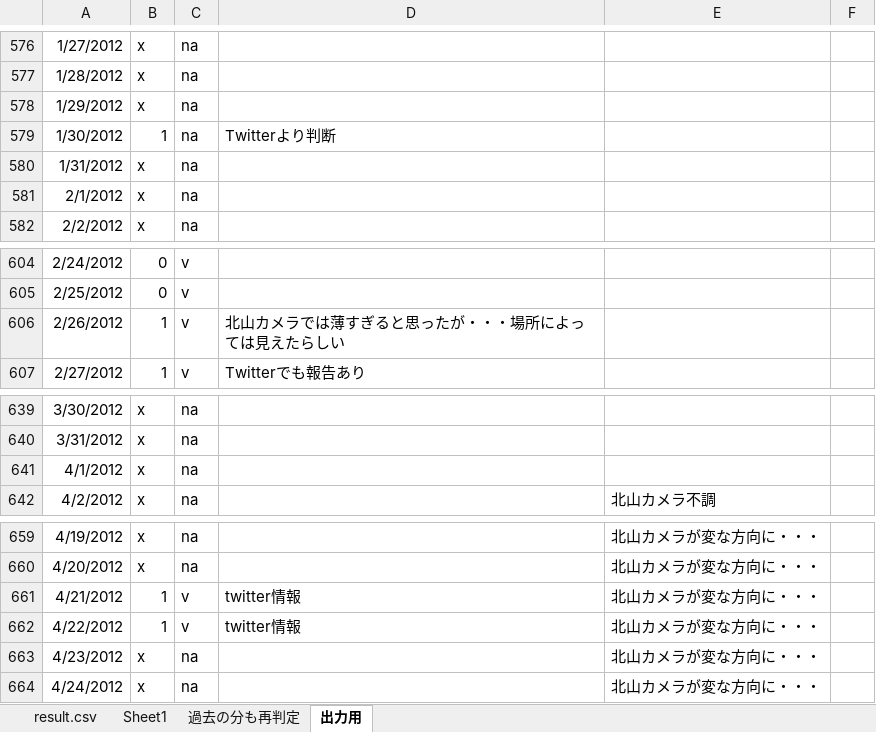
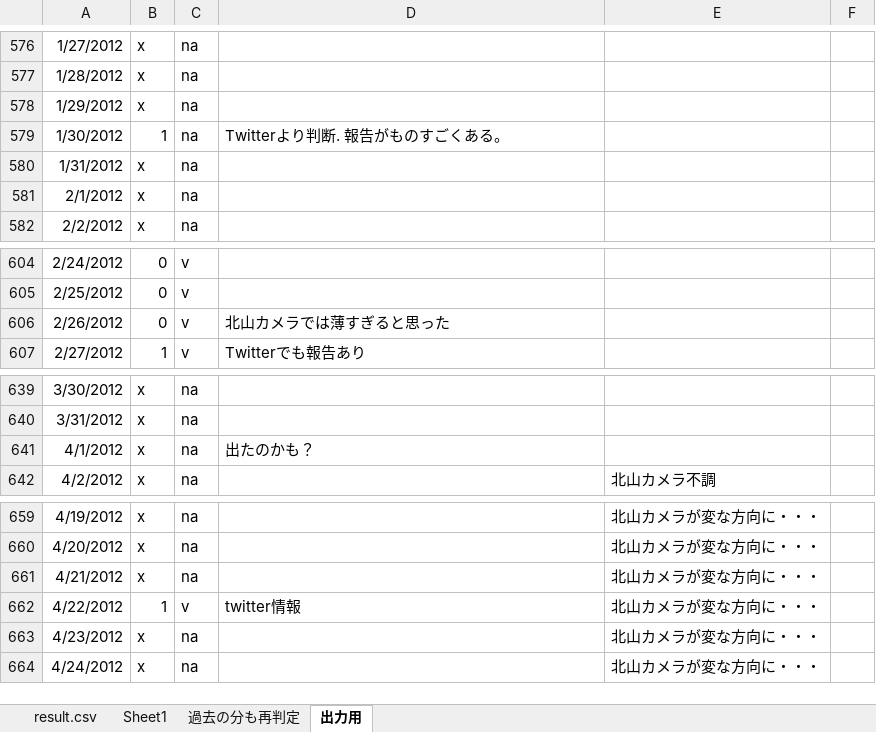
Before and after one commit to KatsuhiroMorishita/Aso_Sea_Clouds_Pridiction, an Excel workbook: webcam_photo_finish.xlsx, sheet 出力用, drawn as a sheet; only a part is shown, gaps mark what is left out; values as stored, in another font and other column widths than the file's, no borders; conditional formats not drawn; the diff covers the shown part only; the diff names each change by its address in the sheet, - before the commit and + after, or states it on an @@ line.

```diff
--- a/webcam_photo_finish.xlsx (sheet 出力用)
+++ b/webcam_photo_finish.xlsx (sheet 出力用)
-D579: Twitterより判断
+D579: Twitterより判断. 報告がものすごくある。
-B606: 1
+B606: 0
-D606: 北山カメラでは薄すぎると思ったが・・・場所によっては見えたらしい
+D606: 北山カメラでは薄すぎると思った
-D641: (empty)
+D641: 出たのかも？
-B661: 1
+B661: x
-C661: v
+C661: na
-D661: twitter情報
+D661: (empty)
```
Also changed, not shown: 16 added rows and 25 edited cells elsewhere in this sheet, 48 other files.
